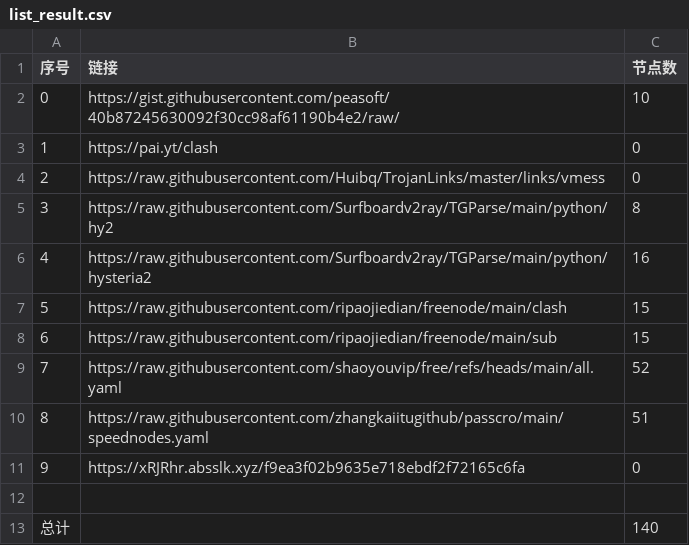
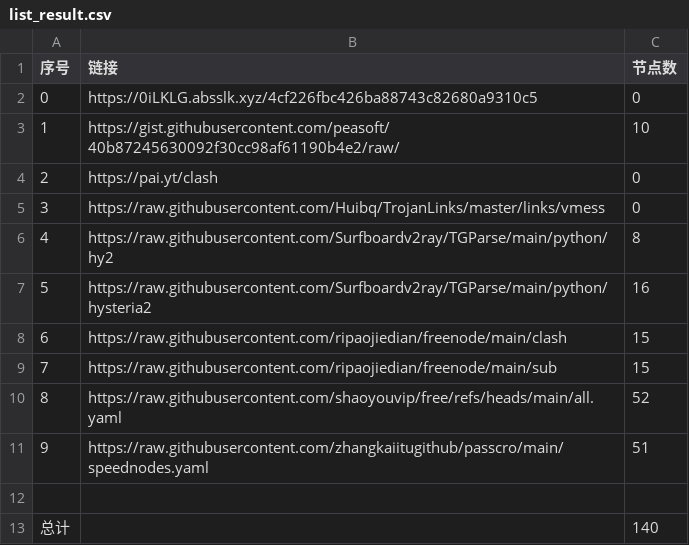
Before and after one commit to lukea99/nwalls, a CSV file: list_result.csv, drawn as a sheet; removed rows and columns are numbered as before the commit, all else as after; the diff names each change by its address in the sheet, - before the commit and + after, or states it on an @@ line.

```diff
--- a/list_result.csv
+++ b/list_result.csv
+row 2: 0 | https://0iLKLG.absslk.xyz/4cf226fbc426ba88743c82680a9310c5 | 0
@@ column A (序号) renumbered between rows 3 and 11 @@
-row 11: 9 | https://xRJRhr.absslk.xyz/f9ea3f02b9635e718ebdf2f72165c6fa | 0
```
Also changed, not shown: 4 other files.
